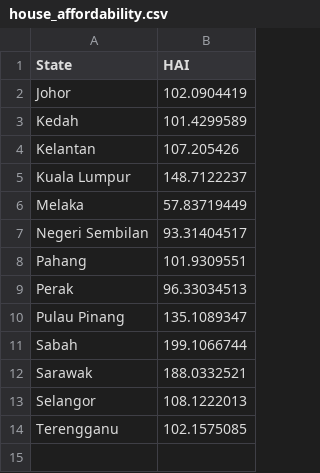
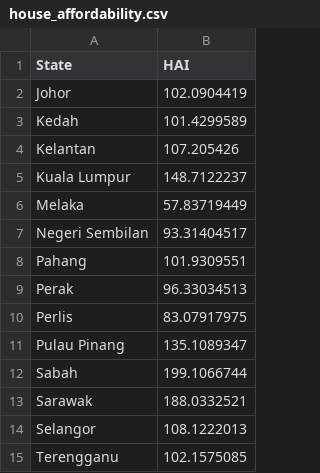
Before and after one commit to GurgobindSingh/FIT3179, a CSV file: Week9Homework/house_affordability.csv, drawn as a sheet; the diff names each change by its address in the sheet, - before the commit and + after, or states it on an @@ line.

Commit message:
added a state

```diff
--- a/Week9Homework/house_affordability.csv
+++ b/Week9Homework/house_affordability.csv
+row 10: Perlis | 83.07917975
```
